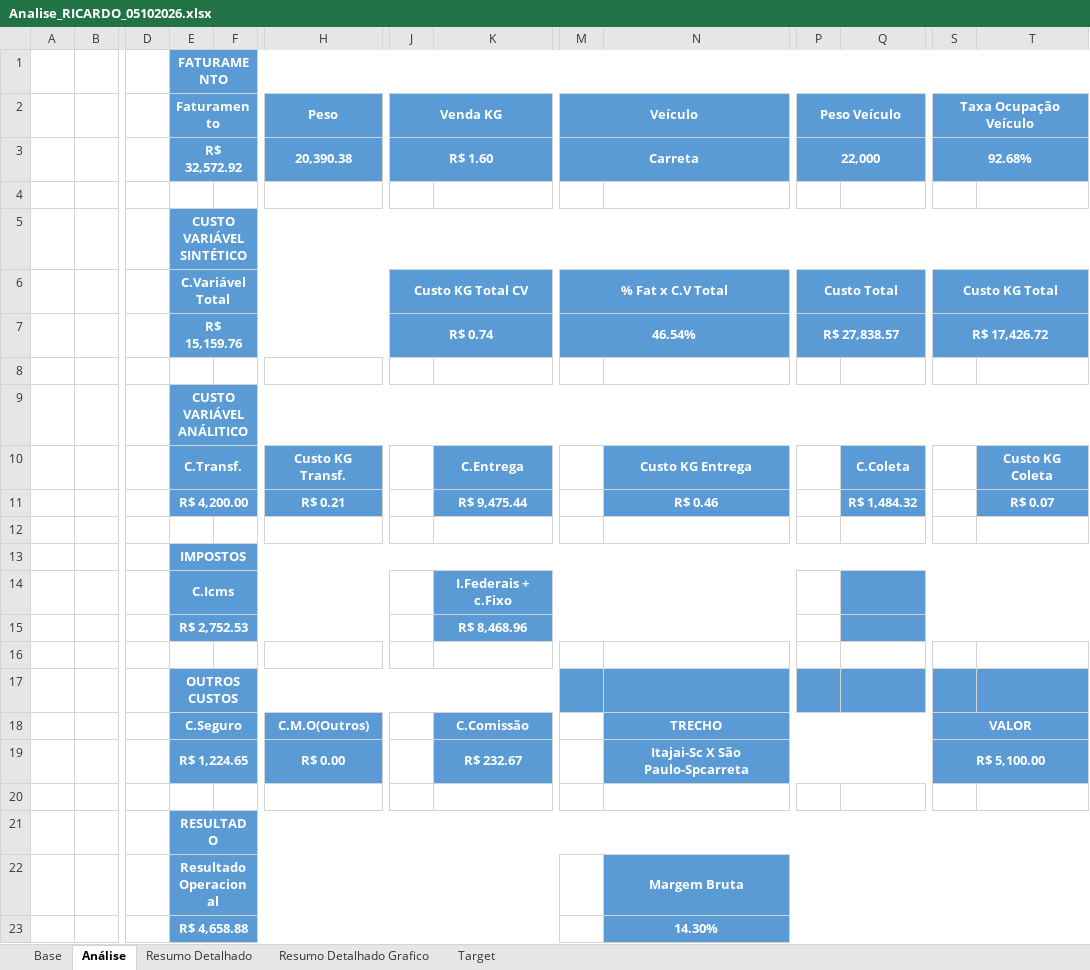
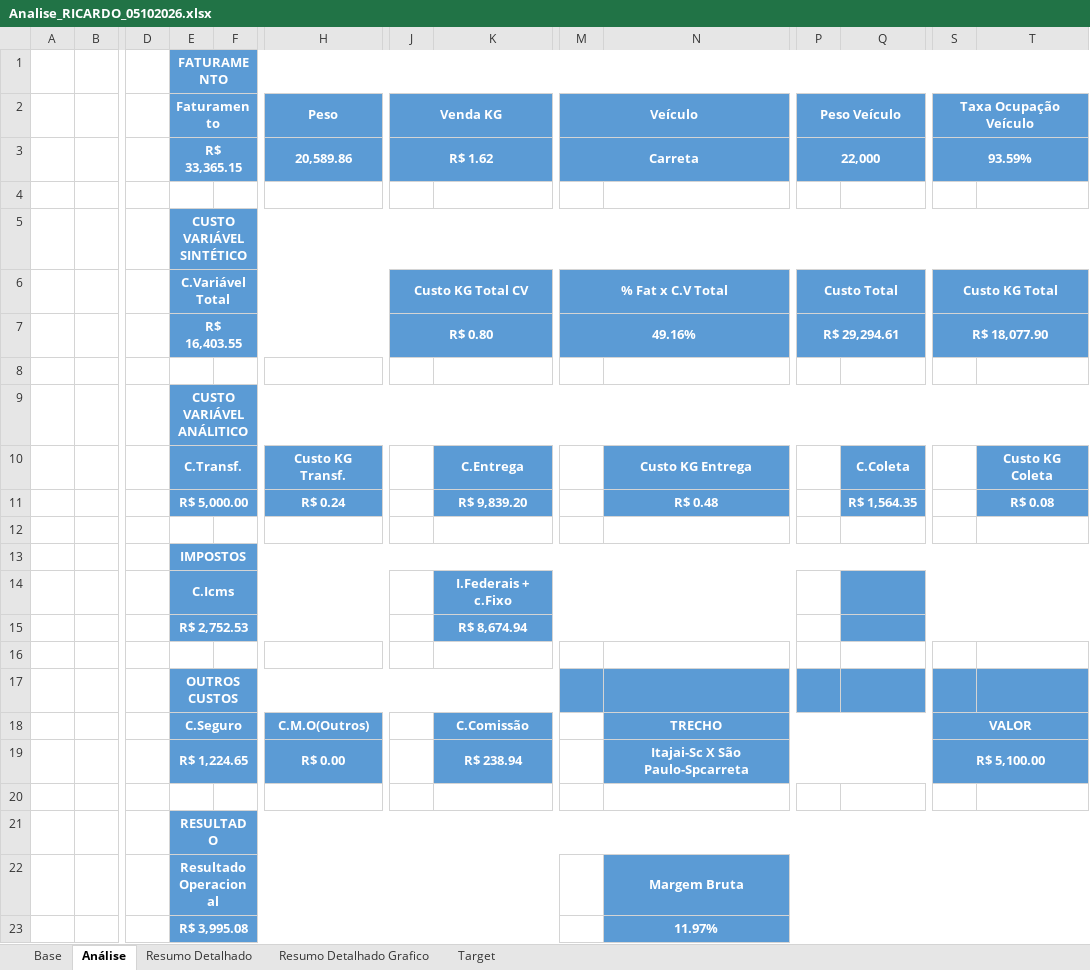
Before and after one commit to joaopedro850/analise-terceiros-portoex, an Excel workbook: docs/excels/Analise_RICARDO_05102026.xlsx, sheet Análise, drawn as a sheet; only a part is shown, gaps mark what is left out; values as stored, in another font and other column widths than the file's, no borders; charts and pictures and conditional formats not drawn; removed rows and columns are numbered as before the commit, all else as after; rows hold the shown columns only; the diff names each change by its address in the sheet, - before the commit and + after, or states it on an @@ line.

```diff
--- a/docs/excels/Analise_RICARDO_05102026.xlsx (sheet Análise)
+++ b/docs/excels/Analise_RICARDO_05102026.xlsx (sheet Análise)
-row 3:  |  |  | R$ 32,572.92 |  | 20,390.38 | R$ 1.60 |  | Carreta |  | 22,000 |  | 92.68%
+row 3:  |  |  | R$ 33,365.15 |  | 20,589.86 | R$ 1.62 |  | Carreta |  | 22,000 |  | 93.59%
-row 7:  |  |  | R$ 15,159.76 |  |  | R$ 0.74 |  | 46.54% |  | R$ 27,838.57 |  | R$ 17,426.72
+row 7:  |  |  | R$ 16,403.55 |  |  | R$ 0.80 |  | 49.16% |  | R$ 29,294.61 |  | R$ 18,077.90
-E11 (Faturamento): R$ 4,200.00
+E11 (Faturamento): R$ 5,000.00
-H11 (Peso): R$ 0.21
+H11 (Peso): R$ 0.24
-K11: R$ 9,475.44
+K11: R$ 9,839.20
-N11: R$ 0.46
+N11: R$ 0.48
-Q11: R$ 1,484.32
+Q11: R$ 1,564.35
-T11: R$ 0.07
+T11: R$ 0.08
-K15: R$ 8,468.96
+K15: R$ 8,674.94
-K19: R$ 232.67
+K19: R$ 238.94
-row 23:  |  |  | R$ 4,658.88 |  |  |  |  |  | 14.30%
+row 23:  |  |  | R$ 3,995.08 |  |  |  |  |  | 11.97%
```
Also changed, not shown: sheet Base, sheet Resumo Detalhado, sheet Resumo Detalhado Grafico, charts or pictures, docs/excels/Analise_CRISTIANO_05102026.xlsx, docs/excels/Analise_FELIPE_05102026.xlsx, 7 other files.
